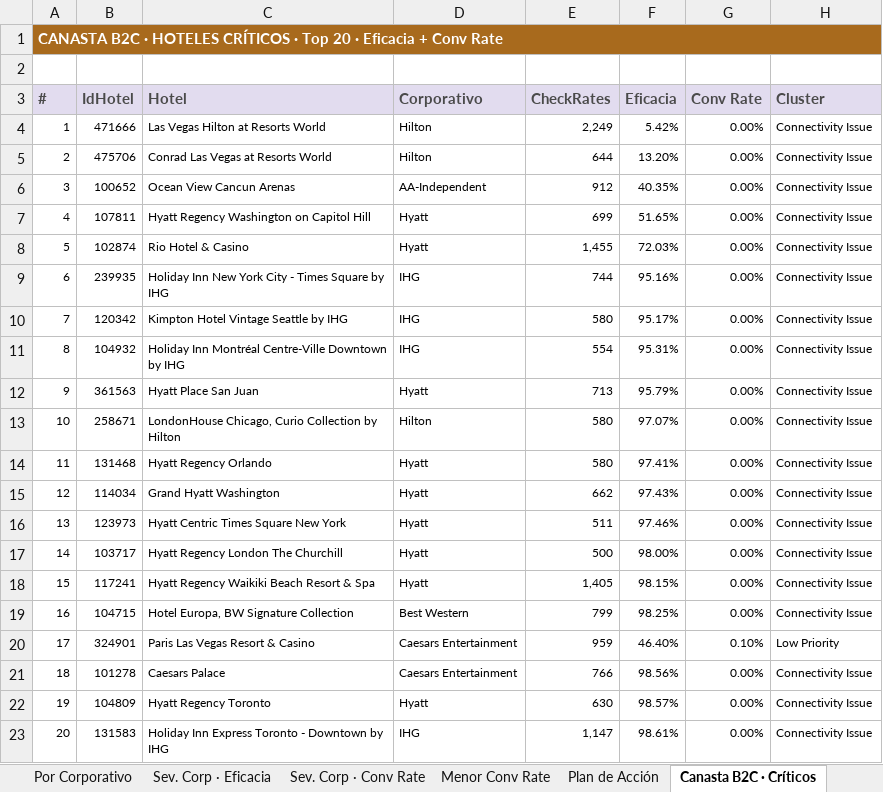
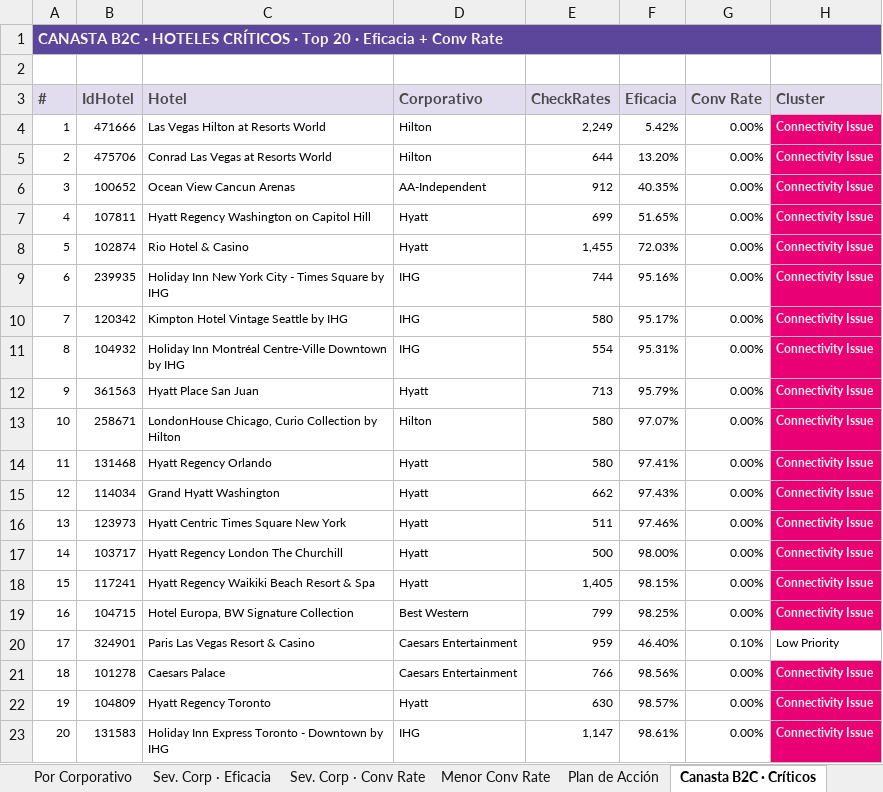
Before and after one commit to federicochurches/Price, an Excel workbook: checkrates/week-16/Analisis/Analisis_Checkrates_7d.xlsx, sheet Canasta B2C · Críticos, drawn as a sheet; values as stored, in another font and other column widths than the file's, no borders; the diff names each change by its address in the sheet, - before the commit and + after, or states it on an @@ line.

Commit message:
fix: colores CheckRates + canastas Top5 RatesNoDispo + guía editorial unificada

```diff
--- a/checkrates/week-16/Analisis/Analisis_Checkrates_7d.xlsx (sheet Canasta B2C · Críticos)
+++ b/checkrates/week-16/Analisis/Analisis_Checkrates_7d.xlsx (sheet Canasta B2C · Críticos)
-A1 fill: #A86A1D
+A1 fill: #5C469C
@@ H4:H19 fill: none → #EA0074, bold: off → on, text colour: black → #F8F4EC @@
@@ H21:H23 fill: none → #EA0074, bold: off → on, text colour: black → #F8F4EC @@
```
Also changed, not shown: sheet Canasta B2B · Críticos, sheet Canasta CUG · Críticos, sheet Hoteles Críticos, sheet Ficha Técnica, sheet Plan de Acción, sheet Menor Conv Rate, 5 more sheets, 5 other files.
